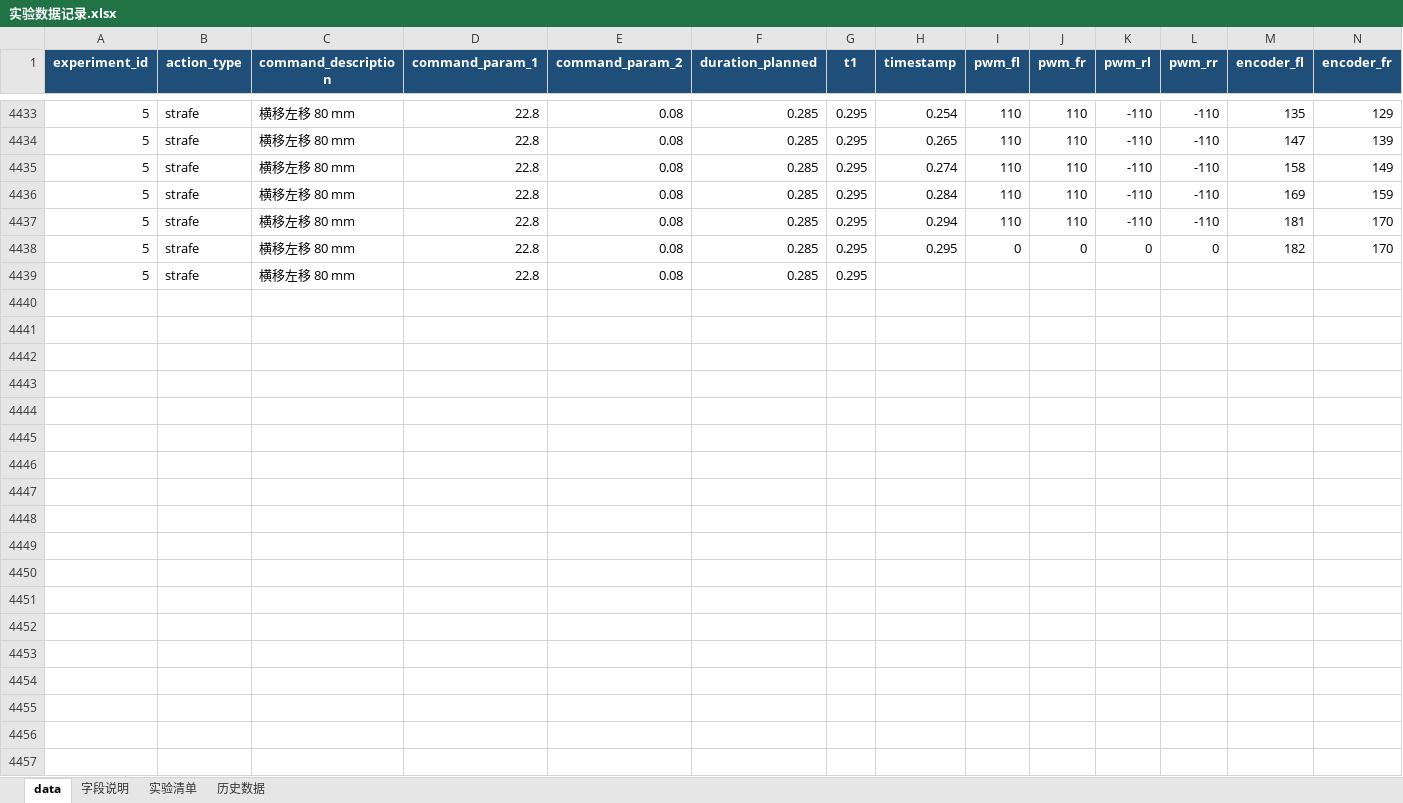
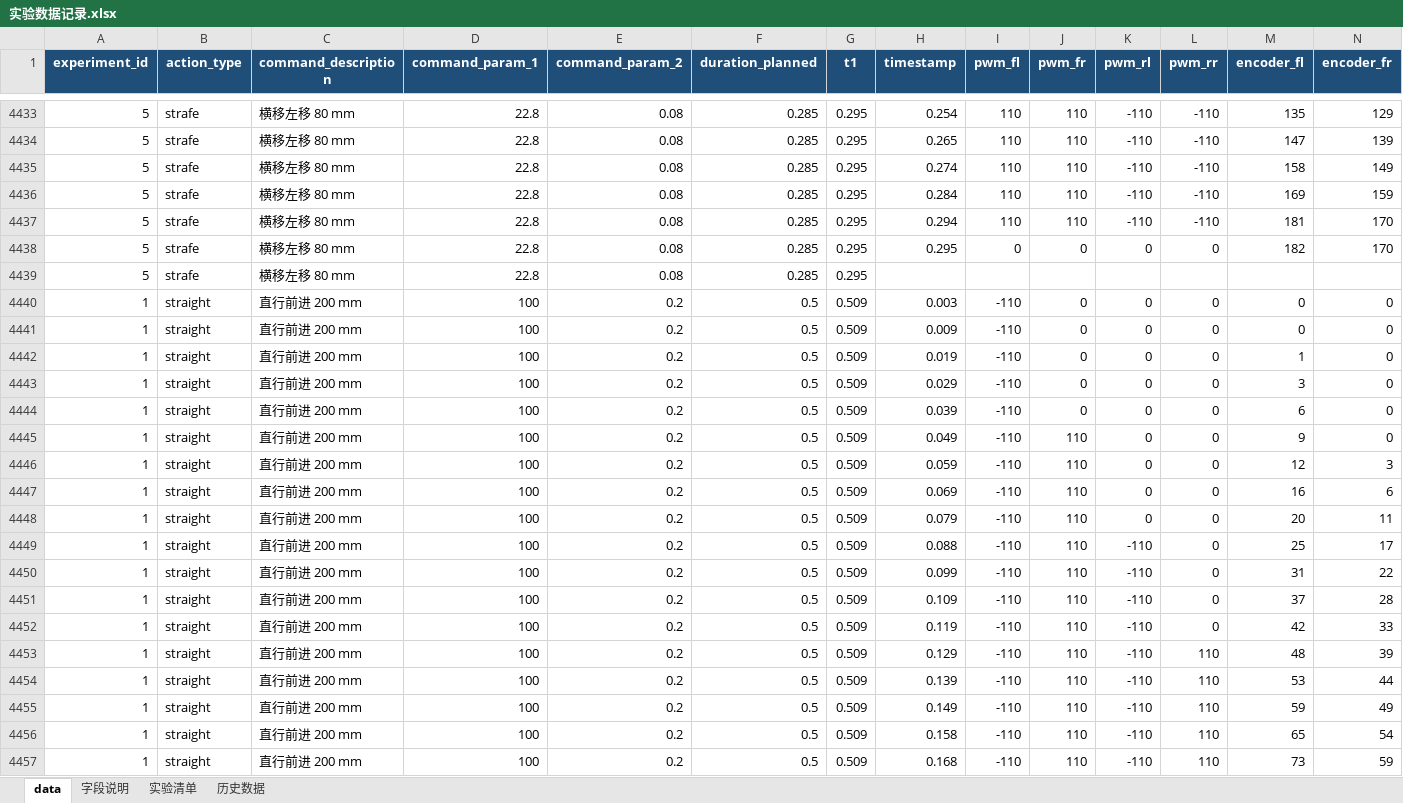
Before and after one commit to hhhlll-456/-, an Excel workbook: 实验/实验数据记录.xlsx, sheet data, drawn as a sheet; only a part is shown, gaps mark what is left out; values as stored, in another font and other column widths than the file's, no borders; rows hold the shown columns only; the diff covers the shown part only; the diff names each change by its address in the sheet, - before the commit and + after, or states it on an @@ line.

Commit message:
data(vgt): 补充 6 行诊断记录（#1 冒烟 ×2 chunk），Step 4 全量**仍未跑通**
本 commit 只增 6 行汇总行（#1 从 3 行变 9 行），用于留痕，不构成 Step 4 交付数据：

- 18–20 行：R70/R71 冒烟（`--only 1 --pulse-ms 120 --coarse-ms 240`）
  1 OK（vision 208.3 / odo 219.5，+5.4%）+ 2 条 `homing_max_iter`
  ⇒ 触发 R72（步长自适应 / `homing_stuck` / trace 落表 / 可达集闸修回）。
- 21–23 行：R72 后的重跑，3 条全部 `homing_locate_failed` —— 起点处
  **ID20 被白线缆压住（0/8 帧）**，视觉死锁；`d=69 | ms=217` 的 trace 证明只发了
  一条自适应脉冲就断了，闸门按设计零运动失败。

全表 23 行 = 13（预检，R68/R69 前）+ 4（预检失败）+ 1 OK + 5 失败。
其中 #1 累计 9 行（3 OK / 6 失败）—— **重复次数已超矩阵的 repeats=3**，
统计口径必须按 "第 1–17 行 = 预检、第 18–20 行 = 冒烟、第 21–23 行 = 死锁" 分段，
不能当成 48 条全量的子集。有效对比样本只有 14 条（0 条超 ±20%，
中位 +3.0%），斜行腿（#09–#12）**一条数据都没有**。

```diff
--- a/实验/实验数据记录.xlsx (sheet data)
+++ b/实验/实验数据记录.xlsx (sheet data)
+row 4440: 1 | straight | 直行前进 200 mm | 100 | 0.2 | 0.5 | 0.509 | 0.003 | -110 | 0 | 0 | 0 | 0 | 0
+row 4441: 1 | straight | 直行前进 200 mm | 100 | 0.2 | 0.5 | 0.509 | 0.009 | -110 | 0 | 0 | 0 | 0 | 0
+row 4442: 1 | straight | 直行前进 200 mm | 100 | 0.2 | 0.5 | 0.509 | 0.019 | -110 | 0 | 0 | 0 | 1 | 0
+row 4443: 1 | straight | 直行前进 200 mm | 100 | 0.2 | 0.5 | 0.509 | 0.029 | -110 | 0 | 0 | 0 | 3 | 0
+row 4444: 1 | straight | 直行前进 200 mm | 100 | 0.2 | 0.5 | 0.509 | 0.039 | -110 | 0 | 0 | 0 | 6 | 0
+row 4445: 1 | straight | 直行前进 200 mm | 100 | 0.2 | 0.5 | 0.509 | 0.049 | -110 | 110 | 0 | 0 | 9 | 0
+row 4446: 1 | straight | 直行前进 200 mm | 100 | 0.2 | 0.5 | 0.509 | 0.059 | -110 | 110 | 0 | 0 | 12 | 3
+row 4447: 1 | straight | 直行前进 200 mm | 100 | 0.2 | 0.5 | 0.509 | 0.069 | -110 | 110 | 0 | 0 | 16 | 6
+row 4448: 1 | straight | 直行前进 200 mm | 100 | 0.2 | 0.5 | 0.509 | 0.079 | -110 | 110 | 0 | 0 | 20 | 11
+row 4449: 1 | straight | 直行前进 200 mm | 100 | 0.2 | 0.5 | 0.509 | 0.088 | -110 | 110 | -110 | 0 | 25 | 17
+row 4450: 1 | straight | 直行前进 200 mm | 100 | 0.2 | 0.5 | 0.509 | 0.099 | -110 | 110 | -110 | 0 | 31 | 22
+row 4451: 1 | straight | 直行前进 200 mm | 100 | 0.2 | 0.5 | 0.509 | 0.109 | -110 | 110 | -110 | 0 | 37 | 28
+row 4452: 1 | straight | 直行前进 200 mm | 100 | 0.2 | 0.5 | 0.509 | 0.119 | -110 | 110 | -110 | 0 | 42 | 33
+row 4453: 1 | straight | 直行前进 200 mm | 100 | 0.2 | 0.5 | 0.509 | 0.129 | -110 | 110 | -110 | 110 | 48 | 39
+row 4454: 1 | straight | 直行前进 200 mm | 100 | 0.2 | 0.5 | 0.509 | 0.139 | -110 | 110 | -110 | 110 | 53 | 44
+row 4455: 1 | straight | 直行前进 200 mm | 100 | 0.2 | 0.5 | 0.509 | 0.149 | -110 | 110 | -110 | 110 | 59 | 49
+row 4456: 1 | straight | 直行前进 200 mm | 100 | 0.2 | 0.5 | 0.509 | 0.158 | -110 | 110 | -110 | 110 | 65 | 54
+row 4457: 1 | straight | 直行前进 200 mm | 100 | 0.2 | 0.5 | 0.509 | 0.168 | -110 | 110 | -110 | 110 | 73 | 59
```
Also changed, not shown: 41 added rows elsewhere in this sheet.
